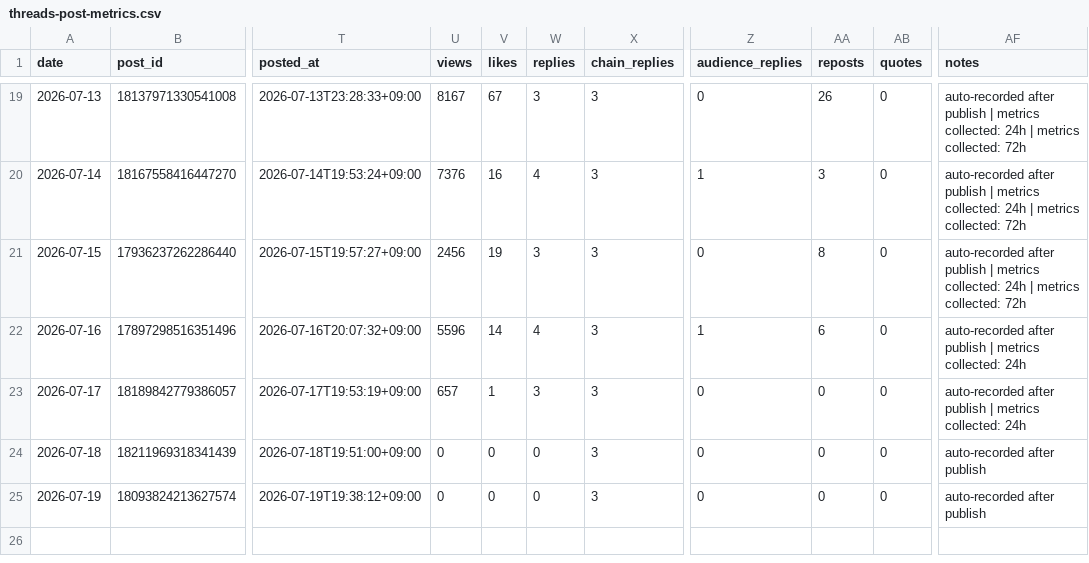
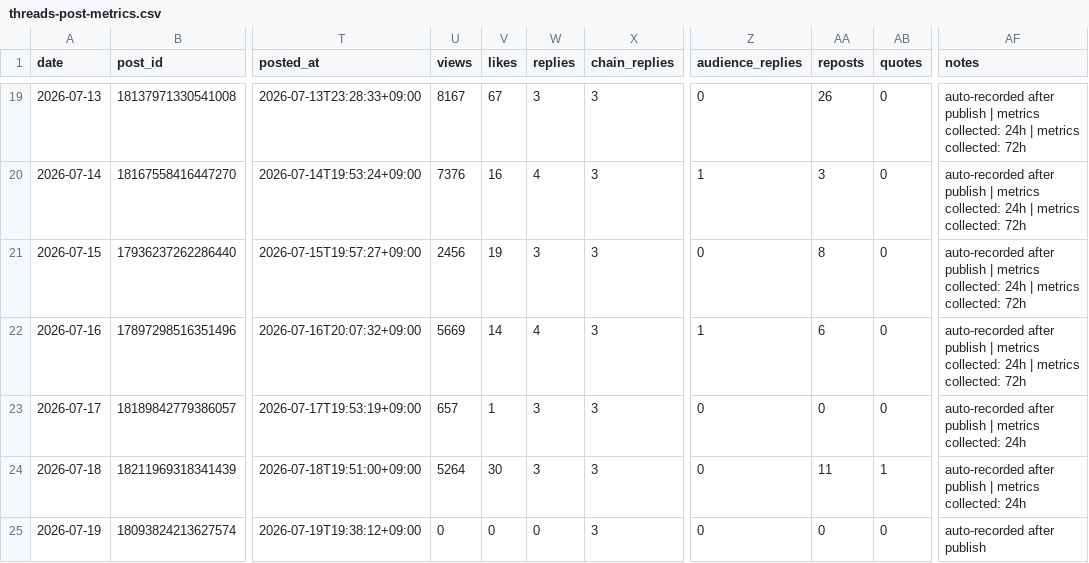
Before and after one commit to gyutaetae/threads-agentic-editor-workflow, a CSV file: threads-post-metrics.csv, drawn as a sheet; only a part is shown, gaps mark what is left out; the diff names each change by its address in the sheet, - before the commit and + after, or states it on an @@ line.

```diff
--- a/threads-post-metrics.csv
+++ b/threads-post-metrics.csv
-U22 (views): 5596
+U22 (views): 5669
-AF22 (notes): …collected: 24h
+AF22 (notes): …collected: 24h | metrics collected: 72h
-U24 (views): 0
+U24 (views): 5264
-V24 (likes): 0
+V24 (likes): 30
-W24 (replies): 0
+W24 (replies): 3
-AA24 (reposts): 0
+AA24 (reposts): 11
-AB24 (quotes): 0
+AB24 (quotes): 1
-AF24 (notes): auto-recorded after publish
+AF24 (notes): auto-recorded after publish | metrics collected: 24h
```
